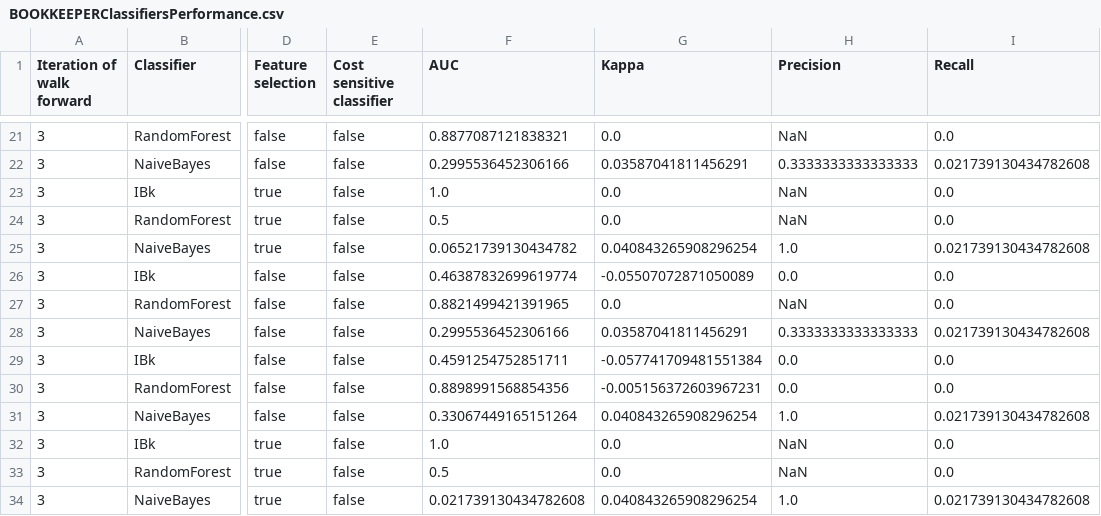
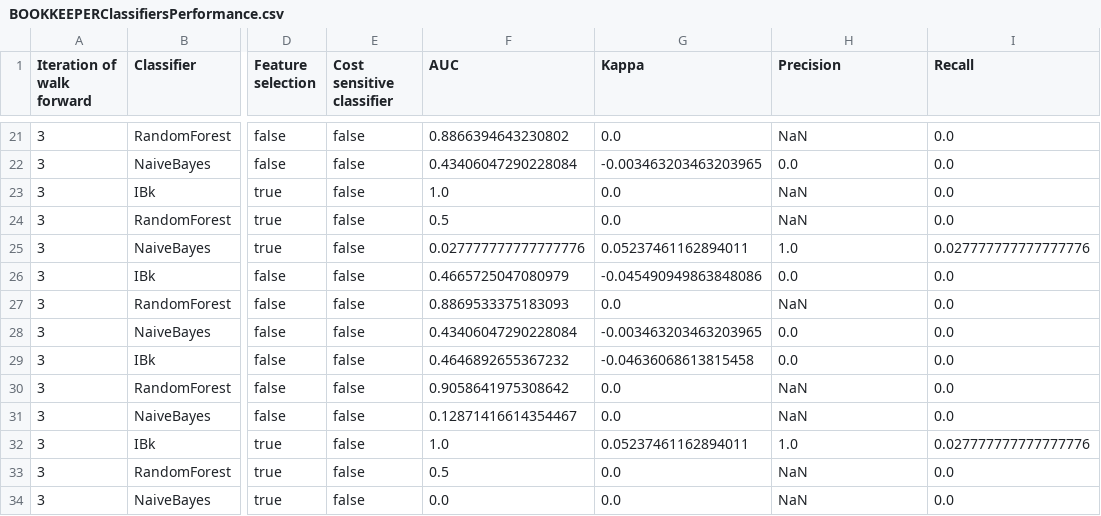
Before and after one commit to ariannaquinci/deliverables-isw2, a CSV file: BOOKKEEPERClassifiersPerformance.csv, drawn as a sheet; only a part is shown, gaps mark what is left out; the diff covers the shown part only; the diff names each change by its address in the sheet, - before the commit and + after, or states it on an @@ line.

```diff
--- a/BOOKKEEPERClassifiersPerformance.csv
+++ b/BOOKKEEPERClassifiersPerformance.csv
-F21 (AUC): 0.8877087121838321
+F21 (AUC): 0.8866394643230802
-F22 (AUC): 0.2995536452306166
+F22 (AUC): 0.43406047290228084
-G22 (Kappa): 0.03587041811456291
+G22 (Kappa): -0.003463203463203965
-H22 (Precision): 0.3333333333333333
+H22 (Precision): 0.0
-I22 (Recall): 0.021739130434782608
+I22 (Recall): 0.0
-F25 (AUC): 0.06521739130434782
+F25 (AUC): 0.027777777777777776
-G25 (Kappa): 0.040843265908296254
+G25 (Kappa): 0.05237461162894011
-I25 (Recall): 0.021739130434782608
+I25 (Recall): 0.027777777777777776
-F26 (AUC): 0.46387832699619774
+F26 (AUC): 0.4665725047080979
-G26 (Kappa): -0.05507072871050089
+G26 (Kappa): -0.045490949863848086
-F27 (AUC): 0.8821499421391965
+F27 (AUC): 0.8869533375183093
-F28 (AUC): 0.2995536452306166
+F28 (AUC): 0.43406047290228084
-G28 (Kappa): 0.03587041811456291
+G28 (Kappa): -0.003463203463203965
-H28 (Precision): 0.3333333333333333
+H28 (Precision): 0.0
-I28 (Recall): 0.021739130434782608
+I28 (Recall): 0.0
-F29 (AUC): 0.4591254752851711
+F29 (AUC): 0.4646892655367232
-G29 (Kappa): -0.057741709481551384
+G29 (Kappa): -0.04636068613815458
-F30 (AUC): 0.8898991568854356
+F30 (AUC): 0.9058641975308642
-G30 (Kappa): -0.005156372603967231
+G30 (Kappa): 0.0
-H30 (Precision): 0.0
+H30 (Precision): NaN
-F31 (AUC): 0.33067449165151264
+F31 (AUC): 0.12871416614354467
-G31 (Kappa): 0.040843265908296254
+G31 (Kappa): 0.0
-H31 (Precision): 1.0
+H31 (Precision): NaN
-I31 (Recall): 0.021739130434782608
+I31 (Recall): 0.0
-G32 (Kappa): 0.0
+G32 (Kappa): 0.05237461162894011
-H32 (Precision): NaN
+H32 (Precision): 1.0
-I32 (Recall): 0.0
+I32 (Recall): 0.027777777777777776
-F34 (AUC): 0.021739130434782608
+F34 (AUC): 0.0
-G34 (Kappa): 0.040843265908296254
+G34 (Kappa): 0.0
-H34 (Precision): 1.0
+H34 (Precision): NaN
-I34 (Recall): 0.021739130434782608
+I34 (Recall): 0.0
```
Also changed, not shown: 90 edited cells elsewhere in this file.
